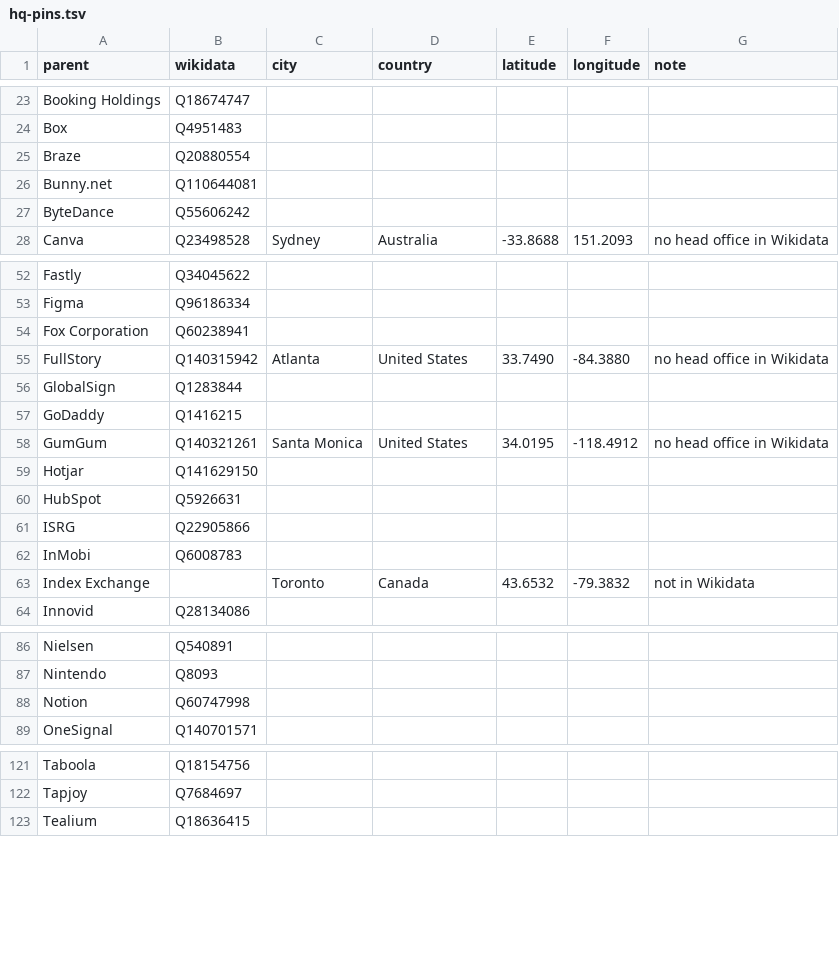
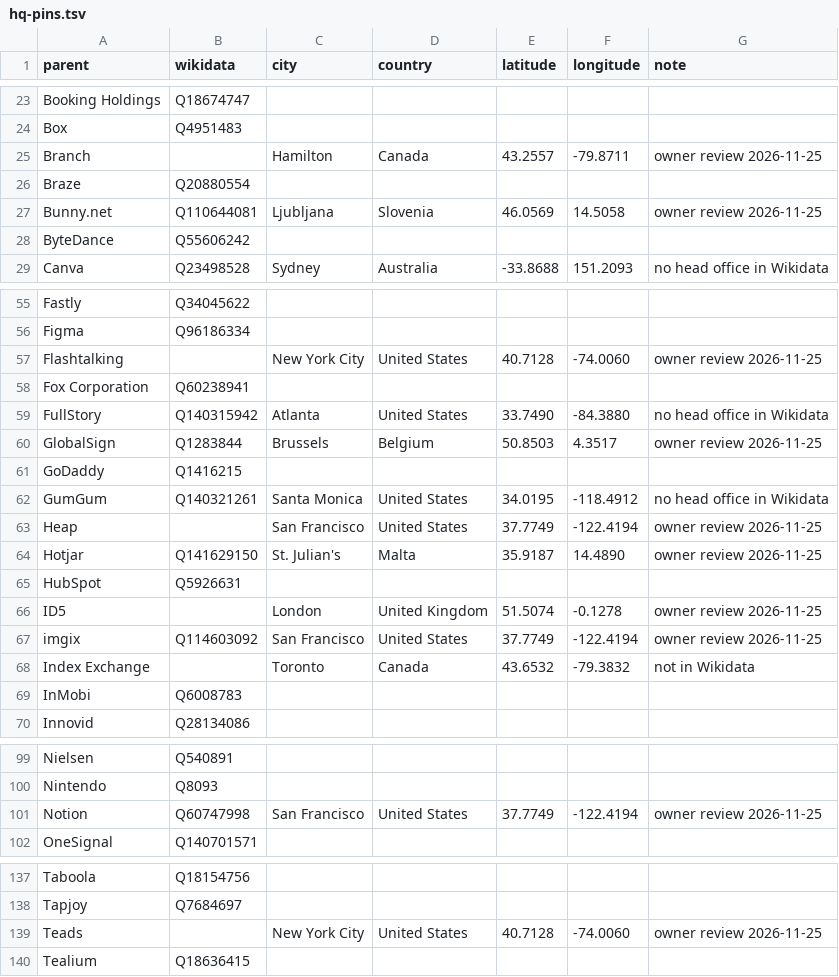
Before and after one commit to SeokSong/Tattle, a TSV file: Sources/Companies/Resources/hq-pins.tsv, drawn as a sheet; only a part is shown, gaps mark what is left out; the diff covers the shown part only.

Commit message:
Head offices: the owner's cities for the 23 curated parents without one and 4 corrections; every curated parent now has a head office

```diff
--- a/Sources/Companies/Resources/hq-pins.tsv
+++ b/Sources/Companies/Resources/hq-pins.tsv
@@ -24,4 +24,5 @@ Booking Holdings	Q18674747
 Box	Q4951483					
+Branch		Hamilton	Canada	43.2557	-79.8711	owner review 2026-11-25
 Braze	Q20880554					
-Bunny.net	Q110644081					
+Bunny.net	Q110644081	Ljubljana	Slovenia	46.0569	14.5058	owner review 2026-11-25
 ByteDance	Q55606242					
@@ -53,12 +56,15 @@ Fastly	Q34045622
 Figma	Q96186334					
+Flashtalking		New York City	United States	40.7128	-74.0060	owner review 2026-11-25
 Fox Corporation	Q60238941					
 FullStory	Q140315942	Atlanta	United States	33.7490	-84.3880	no head office in Wikidata
-GlobalSign	Q1283844					
+GlobalSign	Q1283844	Brussels	Belgium	50.8503	4.3517	owner review 2026-11-25
 GoDaddy	Q1416215					
 GumGum	Q140321261	Santa Monica	United States	34.0195	-118.4912	no head office in Wikidata
-Hotjar	Q141629150					
+Heap		San Francisco	United States	37.7749	-122.4194	owner review 2026-11-25
+Hotjar	Q141629150	St. Julian's	Malta	35.9187	14.4890	owner review 2026-11-25
 HubSpot	Q5926631					
-ISRG	Q22905866					
+ID5		London	United Kingdom	51.5074	-0.1278	owner review 2026-11-25
+imgix	Q114603092	San Francisco	United States	37.7749	-122.4194	owner review 2026-11-25
+Index Exchange		Toronto	Canada	43.6532	-79.3832	not in Wikidata
 InMobi	Q6008783					
-Index Exchange		Toronto	Canada	43.6532	-79.3832	not in Wikidata
 Innovid	Q28134086					
@@ -87,3 +100,3 @@ Nielsen	Q540891
 Nintendo	Q8093					
-Notion	Q60747998					
+Notion	Q60747998	San Francisco	United States	37.7749	-122.4194	owner review 2026-11-25
 OneSignal	Q140701571					
@@ -122,2 +138,3 @@ Taboola	Q18154756
 Tapjoy	Q7684697					
+Teads		New York City	United States	40.7128	-74.0060	owner review 2026-11-25
 Tealium	Q18636415					
```
Also changed, not shown: 10 added rows, 2 removed rows, 7 moved rows and 35 edited cells elsewhere in this file, Sources/Companies/Resources/hq.tsv, 2 other files.
